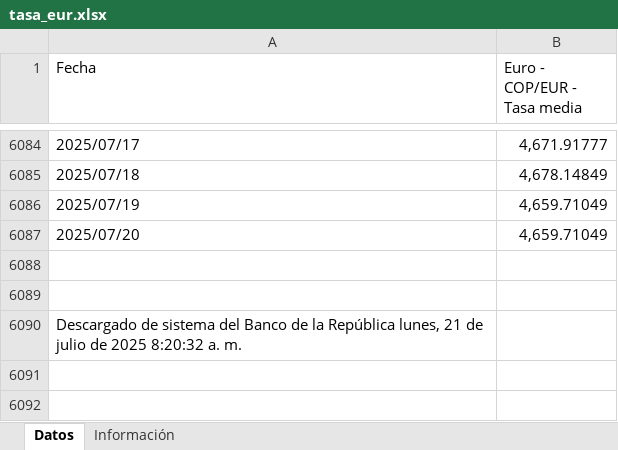
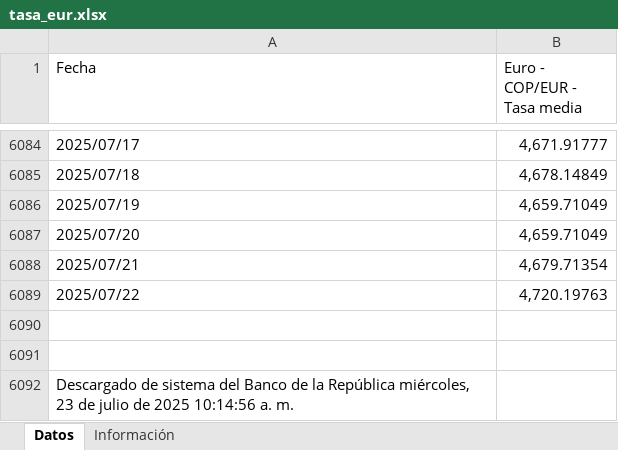
Before and after one commit to victorferreiradev/Cambio-Colombia, an Excel workbook: data/tasa_eur.xlsx, sheet Datos, drawn as a sheet; only a part is shown, gaps mark what is left out; values as stored, in another font and other column widths than the file's, no borders; addresses are those after the commit; the diff names each change by its address in the sheet, - before the commit and + after, or states it on an @@ line.

```diff
--- a/data/tasa_eur.xlsx (sheet Datos)
+++ b/data/tasa_eur.xlsx (sheet Datos)
+row 6088: 2025/07/21 | 4,679.71354
+row 6089: 2025/07/22 | 4,720.19763
-A6092 (Fecha): …la República lunes, 21 de julio de 2025 8:20:32 a. m.
+A6092 (Fecha): …la República miércoles, 23 de julio de 2025 10:14:56 a. m.
```
Also changed, not shown: data/tasa_usd.xlsx.
